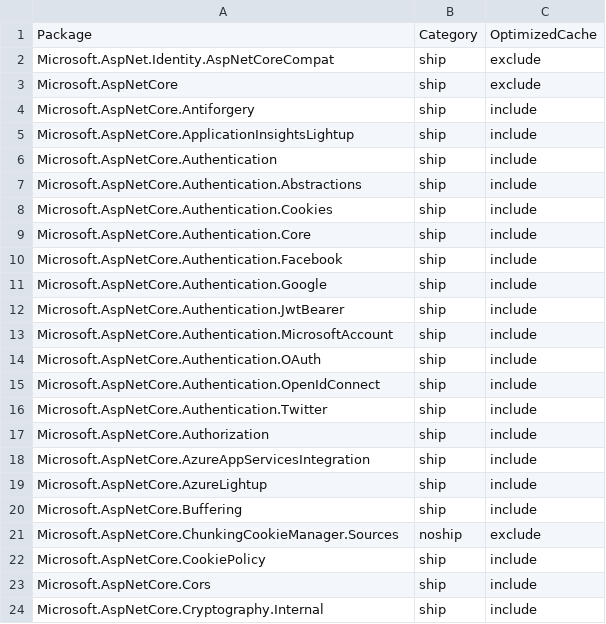
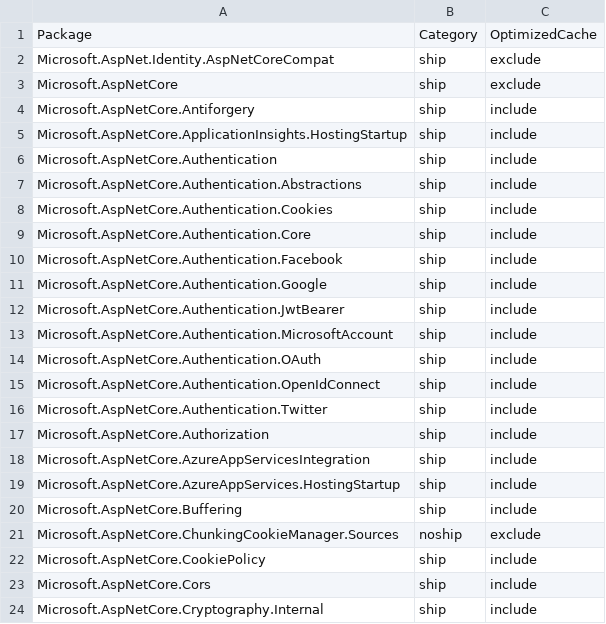
Before and after one commit to aspnet/Coherence, a CSV file: packages/packages.csv, drawn as a sheet; only a part is shown.

Commit message:
Rename lightup packages to *.HostingStartup

```diff
--- a/packages/packages.csv
+++ b/packages/packages.csv
@@ -4,3 +4,3 @@ Microsoft.AspNetCore,ship,exclude
 Microsoft.AspNetCore.Antiforgery,ship,include
-Microsoft.AspNetCore.ApplicationInsightsLightup,ship,include
+Microsoft.AspNetCore.ApplicationInsights.HostingStartup,ship,include
 Microsoft.AspNetCore.Authentication,ship,include
@@ -18,3 +18,3 @@ Microsoft.AspNetCore.Authorization,ship,include
 Microsoft.AspNetCore.AzureAppServicesIntegration,ship,include
-Microsoft.AspNetCore.AzureLightup,ship,include
+Microsoft.AspNetCore.AzureAppServices.HostingStartup,ship,include
 Microsoft.AspNetCore.Buffering,ship,include
```
